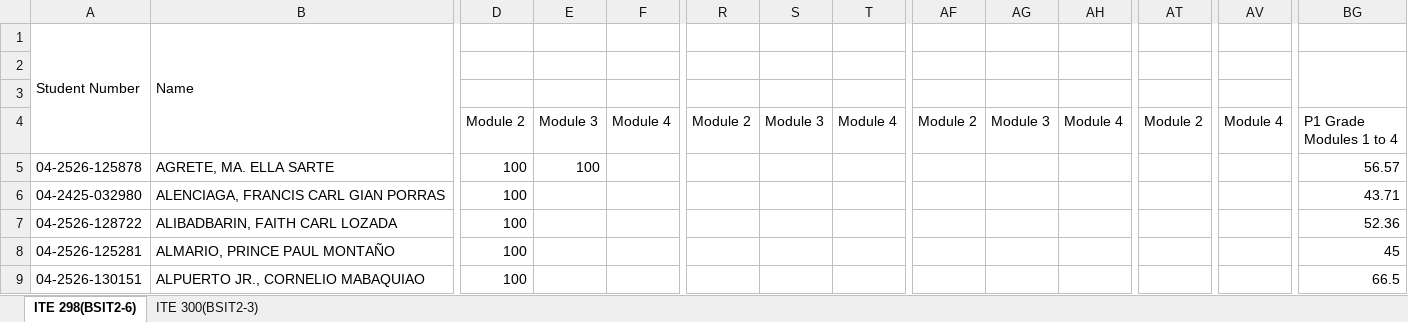
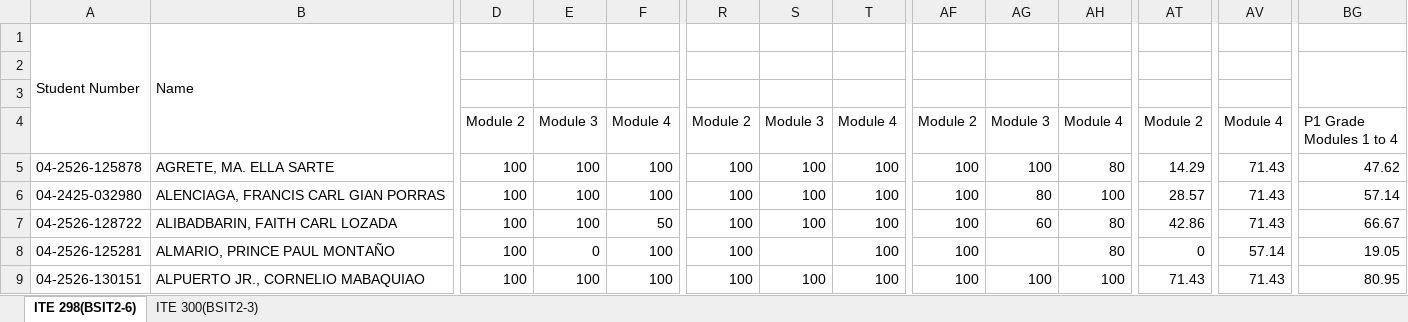
Before and after one commit to kneecoal02/GradeViewer, an Excel workbook: Grades.xlsx, sheet ITE 298(BSIT2-6), drawn as a sheet; only a part is shown, gaps mark what is left out; values as stored, in another font and other column widths than the file's, no cell formats; the diff covers the shown part only; the diff names each change by its address in the sheet, - before the commit and + after, or states it on an @@ line.

Commit message:
Added Admin Login and Uploading Grade Sheet

```diff
--- a/Grades.xlsx (sheet ITE 298(BSIT2-6))
+++ b/Grades.xlsx (sheet ITE 298(BSIT2-6))
-F5:F6: (empty)
+F5:F6: 100
-R5:R9: (empty)
+R5:R9: 100
-S5:S7: (empty)
+S5:S7: 100
-T5:T9: (empty)
+T5:T9: 100
-AF5:AF9: (empty)
+AF5:AF9: 100
-AG5: (empty)
+AG5: 100
-AH5: (empty)
+AH5: 80
-AT5: (empty)
+AT5: 14.29
-AV5:AV7: (empty)
+AV5:AV7: 71.43
-BG5: 56.57
+BG5: 47.62
-E6:E7: (empty)
+E6:E7: 100
-AG6: (empty)
+AG6: 80
-AH6: (empty)
+AH6: 100
-AT6: (empty)
+AT6: 28.57
-BG6: 43.71
+BG6: 57.14
-F7: (empty)
+F7: 50
-AG7: (empty)
+AG7: 60
-AH7:AH8: (empty)
+AH7:AH8: 80
-AT7: (empty)
+AT7: 42.86
-BG7: 52.36
+BG7: 66.67
-E8: (empty)
+E8: 0
-F8:F9: (empty)
+F8:F9: 100
-AT8: (empty)
+AT8: 0
-AV8: (empty)
+AV8: 57.14
-BG8: 45
+BG8: 19.05
-E9: (empty)
+E9: 100
-S9: (empty)
+S9: 100
-AG9: (empty)
+AG9: 100
-AH9: (empty)
+AH9: 100
-AT9: (empty)
+AT9: 71.43
-AV9: (empty)
+AV9: 71.43
-BG9: 66.5
+BG9: 80.95
```
Also changed, not shown: 499 edited cells elsewhere in this sheet, cell formats, 4 other files.
